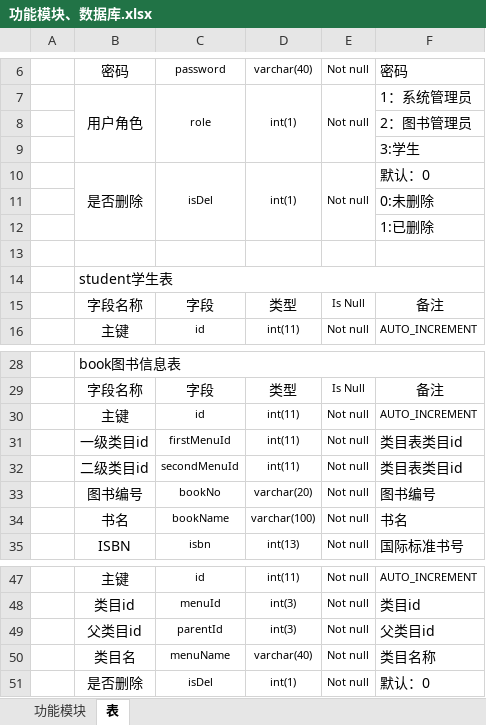
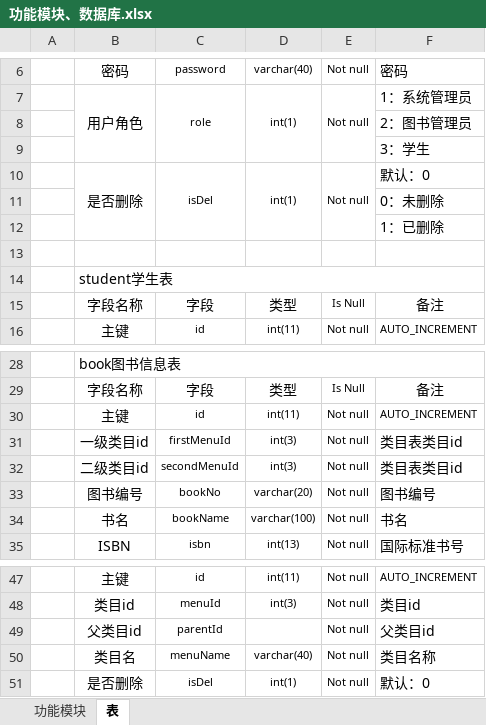
Before and after one commit to 724060066/2022-documents, an Excel workbook: 图书借阅系统/功能模块、数据库.xlsx, sheet 表, drawn as a sheet; only a part is shown, gaps mark what is left out; values as stored, in another font and other column widths than the file's, no borders; the diff names each change by its address in the sheet, - before the commit and + after, or states it on an @@ line.

```diff
--- a/图书借阅系统/功能模块、数据库.xlsx (sheet 表)
+++ b/图书借阅系统/功能模块、数据库.xlsx (sheet 表)
-F9: 3:学生
+F9: 3：学生
-F11: 0:未删除
+F11: 0：未删除
-F12: 1:已删除
+F12: 1：已删除
-D31:D32: int(11)
+D31:D32: int(3)
-D49: int(3)
+D49: (empty)
```
Also changed, not shown: sheet 功能模块.
